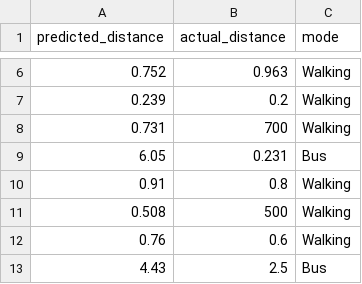
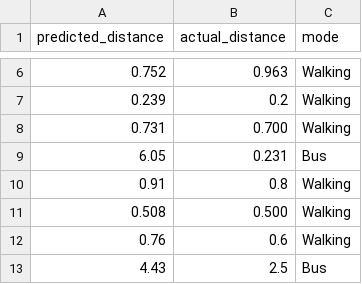
Before and after one commit to lisat3298/CityMotion, a CSV file: Distance.csv, drawn as a sheet; only a part is shown, gaps mark what is left out.

```diff
--- a/Distance.csv
+++ b/Distance.csv
@@ -7,6 +7,6 @@ predicted_distance,actual_distance,mode
 0.239,0.2,Walking
-0.731,700,Walking
+0.731,0.700,Walking
 6.05,0.231,Bus
 0.91,0.8,Walking
-0.508,500,Walking
+0.508,0.500,Walking
 0.76,0.6,Walking
```
Also changed, not shown: 1 other file.
